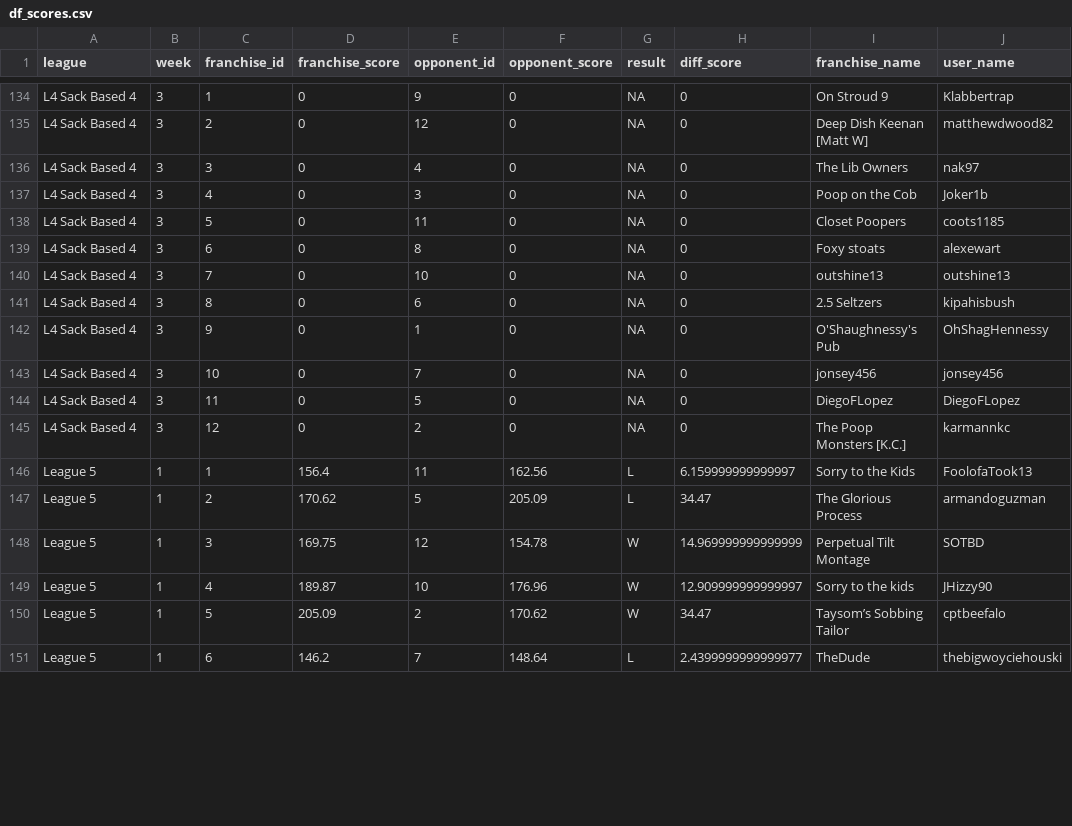
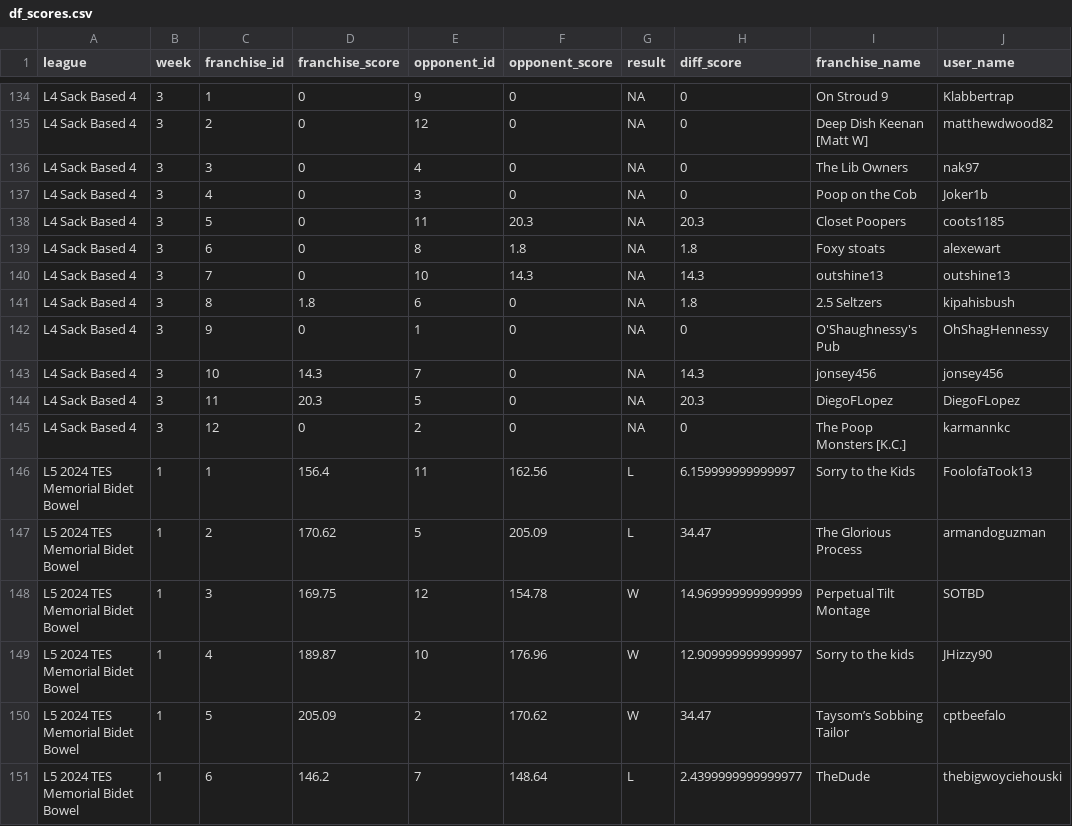
Before and after one commit to matthewdwood82/LTS-Bowl-2024, a CSV file: dat/df_scores.csv, drawn as a sheet; only a part is shown, gaps mark what is left out; the diff covers the shown part only; the diff names each change by its address in the sheet, - before the commit and + after, or states it on an @@ line.

```diff
--- a/dat/df_scores.csv
+++ b/dat/df_scores.csv
-F138 (opponent_score): 0
+F138 (opponent_score): 20.3
-H138 (diff_score): 0
+H138 (diff_score): 20.3
-F139 (opponent_score): 0
+F139 (opponent_score): 1.8
-H139 (diff_score): 0
+H139 (diff_score): 1.8
-F140 (opponent_score): 0
+F140 (opponent_score): 14.3
-H140 (diff_score): 0
+H140 (diff_score): 14.3
-D141 (franchise_score): 0
+D141 (franchise_score): 1.8
-H141 (diff_score): 0
+H141 (diff_score): 1.8
-D143 (franchise_score): 0
+D143 (franchise_score): 14.3
-H143 (diff_score): 0
+H143 (diff_score): 14.3
-D144 (franchise_score): 0
+D144 (franchise_score): 20.3
-H144 (diff_score): 0
+H144 (diff_score): 20.3
-A146:A151 (league): League 5
+A146:A151 (league): L5 2024 TES Memorial Bidet Bowel
```
Also changed, not shown: 114 edited cells elsewhere in this file, dat/df_eliminated.csv, dat/df_survived.csv, 5 other files.
